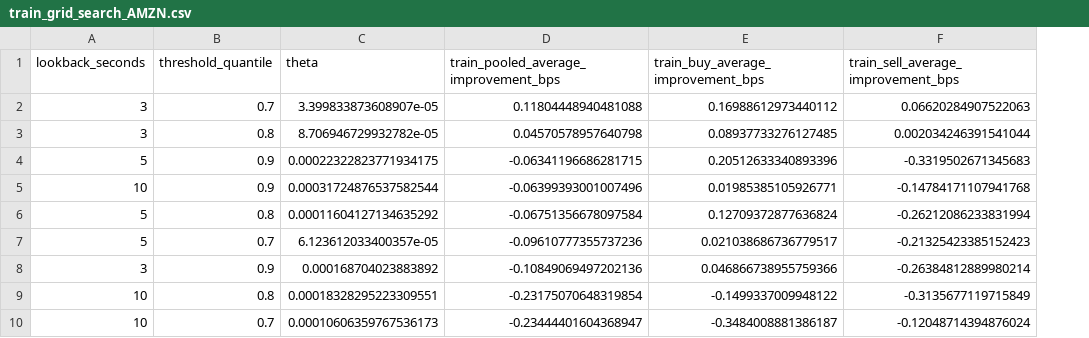
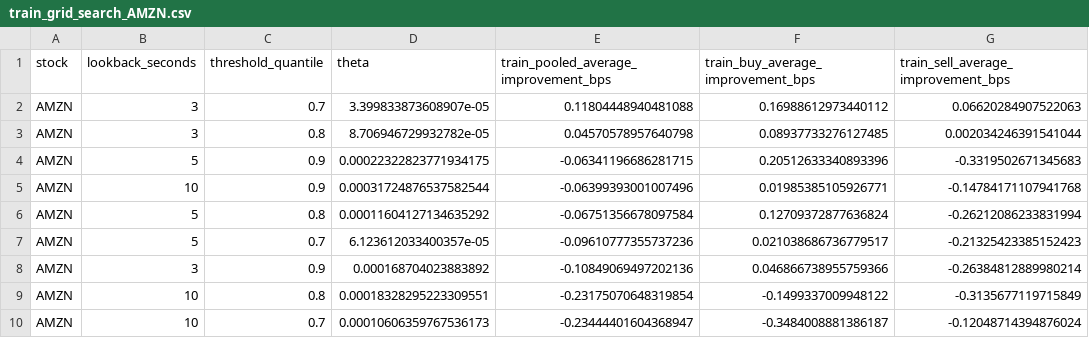
Before and after one commit to FishInAZ/ORIE-5259-Algo-Trading, a CSV file: leadlag_v1_outputs/step8_step9_train_test/train_grid_search_AMZN.csv, drawn as a sheet; the diff names each change by its address in the sheet, - before the commit and + after, or states it on an @@ line.

Commit message:
Update leadlag outputs for all stocks

```diff
--- a/leadlag_v1_outputs/step8_step9_train_test/train_grid_search_AMZN.csv
+++ b/leadlag_v1_outputs/step8_step9_train_test/train_grid_search_AMZN.csv
+column A (stock), rows 2-10: all AMZN
```
Also changed, not shown: 40 other files.
